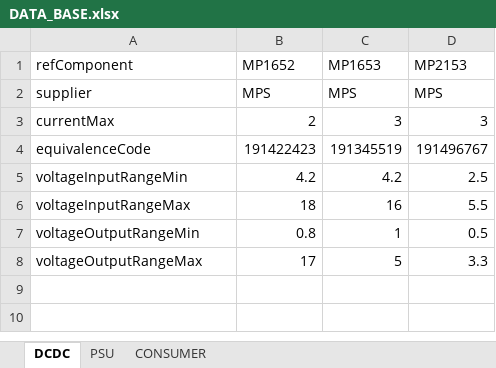
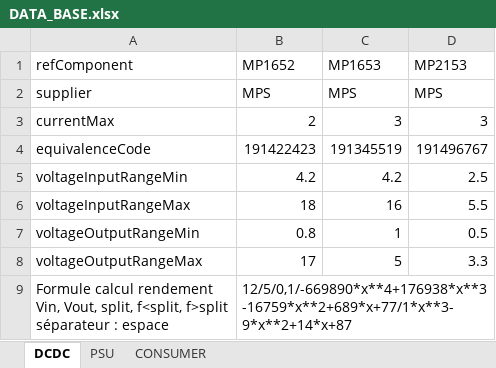
Before and after one commit to AlexToy/PowerPlanDesigner, an Excel workbook: DATA_BASE.xlsx, sheet DCDC, drawn as a sheet; values as stored, in another font and other column widths than the file's, no borders; ↵ is a line break in a cell; the diff names each change by its address in the sheet, - before the commit and + after, or states it on an @@ line.

Commit message:
Feature {Start} : add efficiency formula for DCDC

```diff
--- a/DATA_BASE.xlsx (sheet DCDC)
+++ b/DATA_BASE.xlsx (sheet DCDC)
+row 9: Formule calcul rendement ↵ Vin, Vout, split, f<split, f>split ↵ séparateur : espace | 12/5/0,1/-669890*x**4+176938*x**3-16759*x**2+689*x+77/1*x**3-9*x**2+14*x+87
```
Also changed, not shown: 4 other files.
